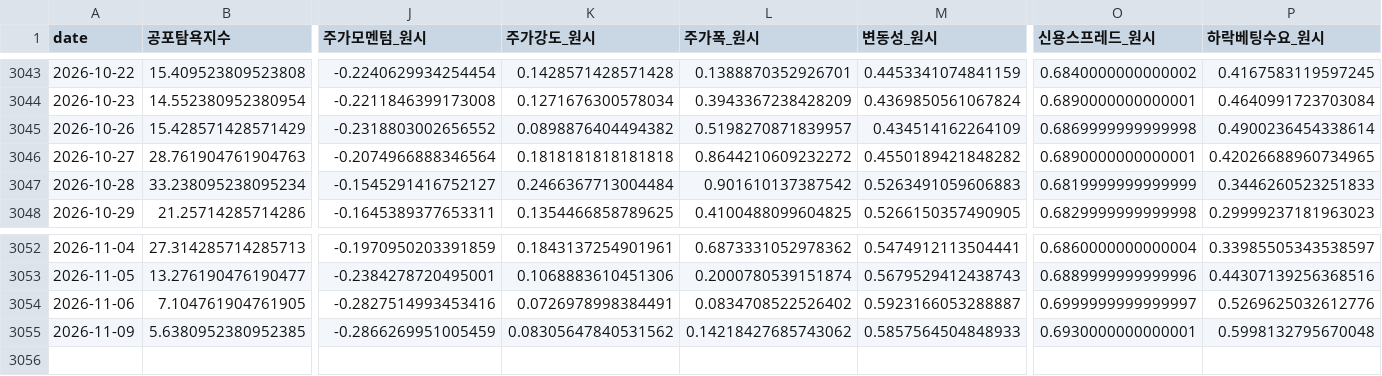
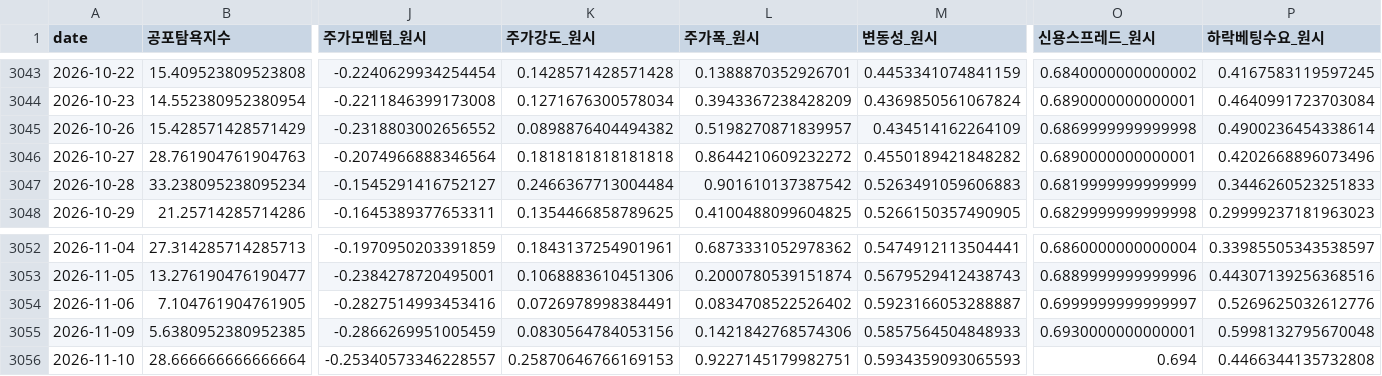
Before and after one commit to jomang0122-blip/seedup-blog, a CSV file: data/board/fg_hist.csv, drawn as a sheet; only a part is shown, gaps mark what is left out; rows hold the shown columns only; the diff names each change by its address in the sheet, - before the commit and + after, or states it on an @@ line.

```diff
--- a/data/board/fg_hist.csv
+++ b/data/board/fg_hist.csv
-P3046 (하락베팅수요_원시): 0.42026688960734965
+P3046 (하락베팅수요_원시): 0.4202668896073496
-K3055 (주가강도_원시): 0.08305647840531562
+K3055 (주가강도_원시): 0.0830564784053156
-L3055 (주가폭_원시): 0.14218427685743062
+L3055 (주가폭_원시): 0.1421842768574306
+row 3056: 2026-11-10 | 28.666666666666664 | -0.25340573346228557 | 0.25870646766169153 | 0.9227145179982751 | 0.5934359093065593 | 0.694 | 0.4466344135732808
```
Also changed, not shown: data/board/breadth_hist.csv, 2 other files.
